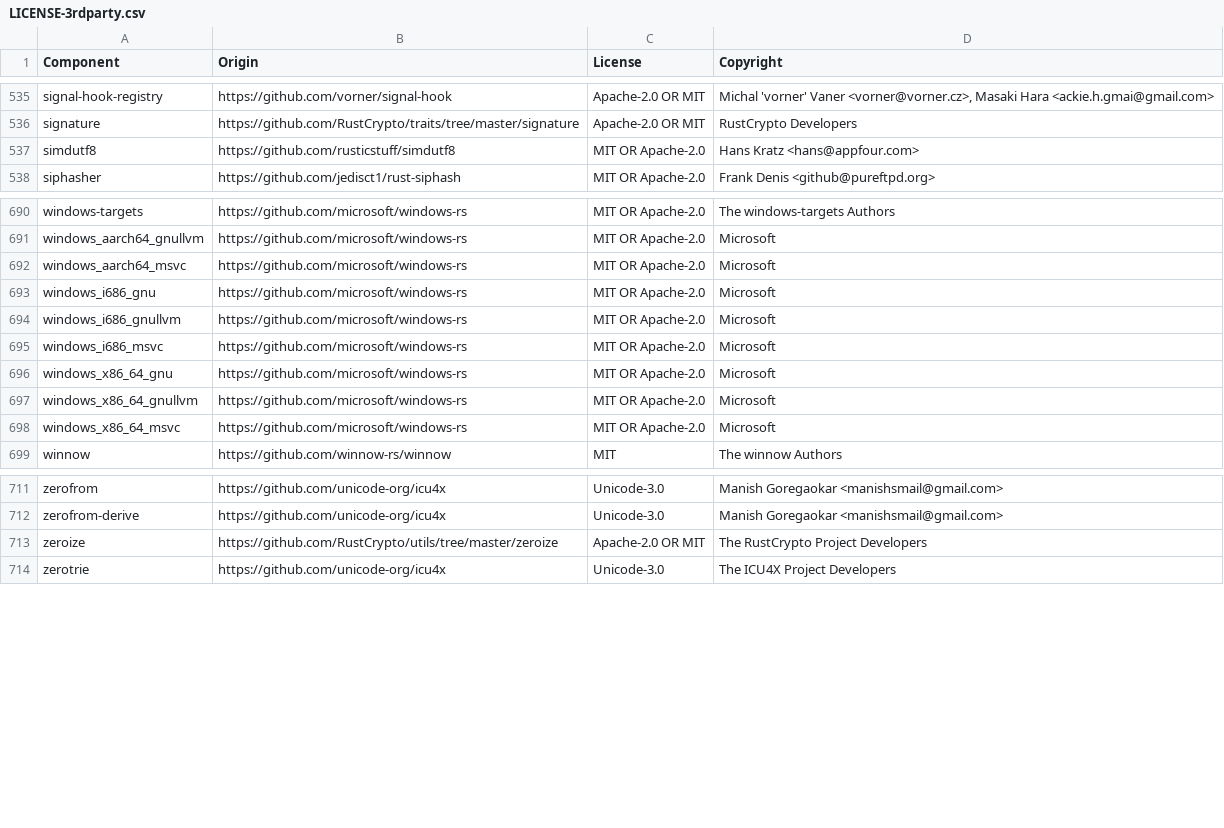
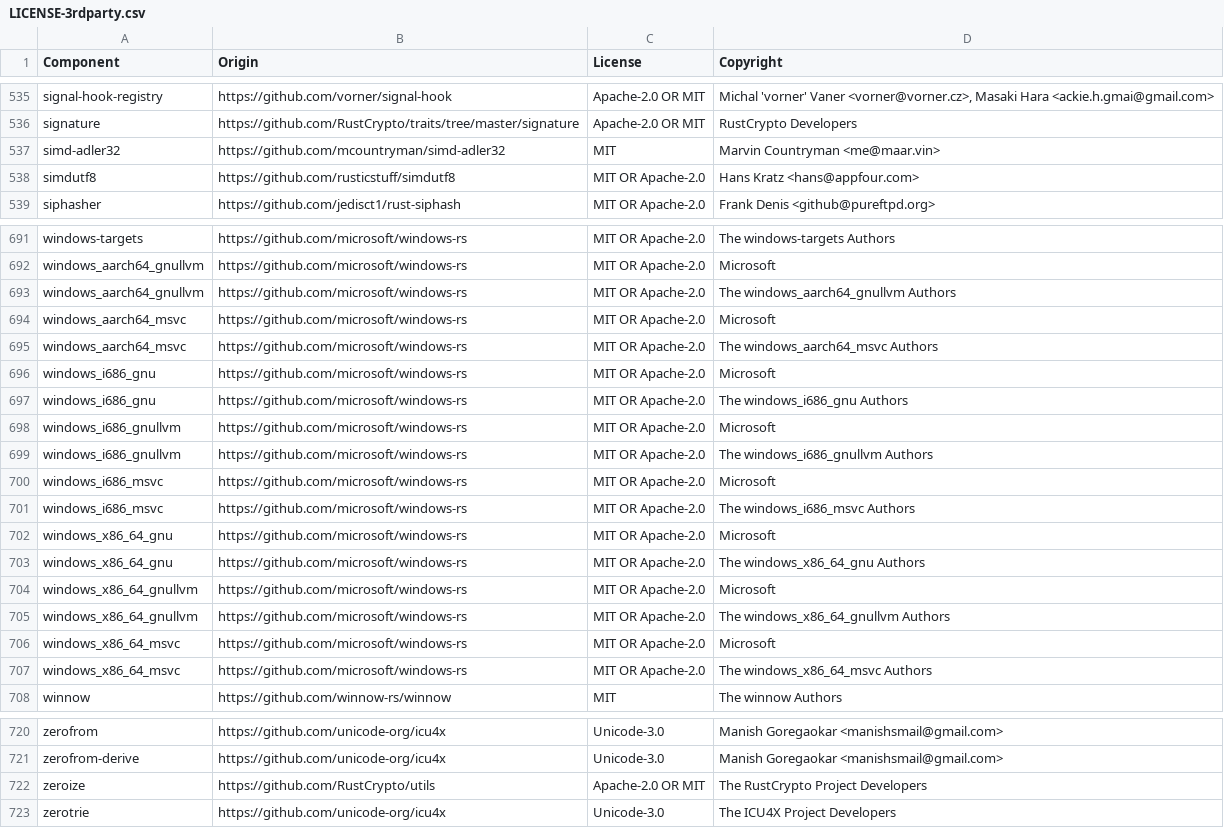
Before and after one commit to quickwit-oss/quickwit, a CSV file: LICENSE-3rdparty.csv, drawn as a sheet; only a part is shown, gaps mark what is left out.

Commit message:
Sync with OSS (#259)
* Fix azure multipart upload data corruption (#5919)

Blocks were added to BlockList in completion order rather than sequential
order, causing data corruption. Zero pad block IDs and sort before committing
to ensure correct blob reconstruction.

Also improve the existing test that was only checking file, the test
would fail on main if integrity check was turned on.

This PR passes the unit test, also has been runnin in for last two days in
production without data corruption, prior to this PR - split was getting
corrupted every 45 minutes.

* Fix Kinesis source panic on resharding (#5912)

* Add `index_metadata_opt` and `update_index` methods to `IndexService`

* Upgrade SQLx dependency (#5928)

---------

Co-authored-by: Shrijeet <shrijeet.paliwal@gmail.com>
Co-authored-by: Seunghun Lee <waydi1@gmail.com>

```diff
--- a/LICENSE-3rdparty.csv
+++ b/LICENSE-3rdparty.csv
@@ -536,2 +536,3 @@ signal-hook-registry,https://github.com/vorner/signal-hook,Apache-2.0 OR MIT,"Mi
 signature,https://github.com/RustCrypto/traits/tree/master/signature,Apache-2.0 OR MIT,RustCrypto Developers
+simd-adler32,https://github.com/mcountryman/simd-adler32,MIT,Marvin Countryman <me@maar.vin>
 simdutf8,https://github.com/rusticstuff/simdutf8,MIT OR Apache-2.0,Hans Kratz <hans@appfour.com>
@@ -691,9 +692,17 @@ windows-targets,https://github.com/microsoft/windows-rs,MIT OR Apache-2.0,The wi
 windows_aarch64_gnullvm,https://github.com/microsoft/windows-rs,MIT OR Apache-2.0,Microsoft
+windows_aarch64_gnullvm,https://github.com/microsoft/windows-rs,MIT OR Apache-2.0,The windows_aarch64_gnullvm Authors
 windows_aarch64_msvc,https://github.com/microsoft/windows-rs,MIT OR Apache-2.0,Microsoft
+windows_aarch64_msvc,https://github.com/microsoft/windows-rs,MIT OR Apache-2.0,The windows_aarch64_msvc Authors
 windows_i686_gnu,https://github.com/microsoft/windows-rs,MIT OR Apache-2.0,Microsoft
+windows_i686_gnu,https://github.com/microsoft/windows-rs,MIT OR Apache-2.0,The windows_i686_gnu Authors
 windows_i686_gnullvm,https://github.com/microsoft/windows-rs,MIT OR Apache-2.0,Microsoft
+windows_i686_gnullvm,https://github.com/microsoft/windows-rs,MIT OR Apache-2.0,The windows_i686_gnullvm Authors
 windows_i686_msvc,https://github.com/microsoft/windows-rs,MIT OR Apache-2.0,Microsoft
+windows_i686_msvc,https://github.com/microsoft/windows-rs,MIT OR Apache-2.0,The windows_i686_msvc Authors
 windows_x86_64_gnu,https://github.com/microsoft/windows-rs,MIT OR Apache-2.0,Microsoft
+windows_x86_64_gnu,https://github.com/microsoft/windows-rs,MIT OR Apache-2.0,The windows_x86_64_gnu Authors
 windows_x86_64_gnullvm,https://github.com/microsoft/windows-rs,MIT OR Apache-2.0,Microsoft
+windows_x86_64_gnullvm,https://github.com/microsoft/windows-rs,MIT OR Apache-2.0,The windows_x86_64_gnullvm Authors
 windows_x86_64_msvc,https://github.com/microsoft/windows-rs,MIT OR Apache-2.0,Microsoft
+windows_x86_64_msvc,https://github.com/microsoft/windows-rs,MIT OR Apache-2.0,The windows_x86_64_msvc Authors
 winnow,https://github.com/winnow-rs/winnow,MIT,The winnow Authors
@@ -712,3 +721,3 @@ zerofrom,https://github.com/unicode-org/icu4x,Unicode-3.0,Manish Goregaokar <man
 zerofrom-derive,https://github.com/unicode-org/icu4x,Unicode-3.0,Manish Goregaokar <manishsmail@gmail.com>
-zeroize,https://github.com/RustCrypto/utils/tree/master/zeroize,Apache-2.0 OR MIT,The RustCrypto Project Developers
+zeroize,https://github.com/RustCrypto/utils,Apache-2.0 OR MIT,The RustCrypto Project Developers
 zerotrie,https://github.com/unicode-org/icu4x,Unicode-3.0,The ICU4X Project Developers
```
Also changed, not shown: 12 other files.
